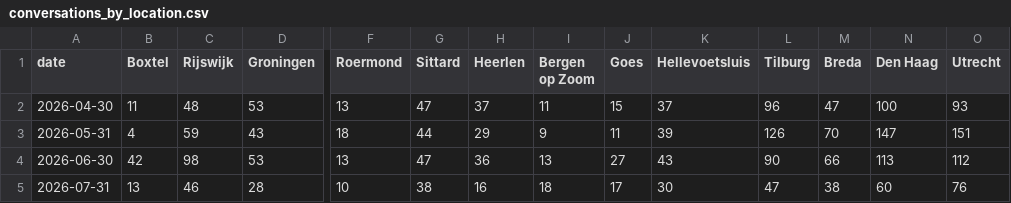
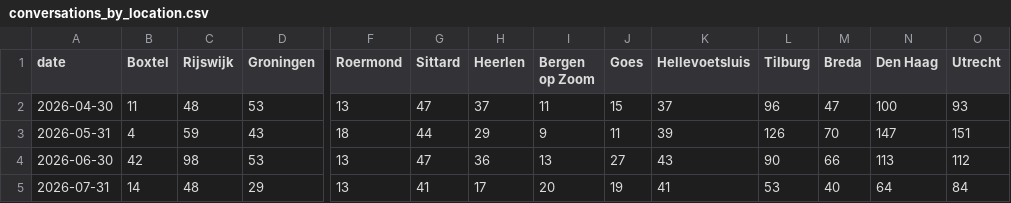
Before and after one commit to scalato/1box-dashboard, a CSV file: data/sp/conversations_by_location.csv, drawn as a sheet; only a part is shown, gaps mark what is left out; the diff covers the shown part only; the diff names each change by its address in the sheet, - before the commit and + after, or states it on an @@ line.

```diff
--- a/data/sp/conversations_by_location.csv
+++ b/data/sp/conversations_by_location.csv
-B5 (Boxtel): 13
+B5 (Boxtel): 14
-C5 (Rijswijk): 46
+C5 (Rijswijk): 48
-D5 (Groningen): 28
+D5 (Groningen): 29
-F5 (Roermond): 10
+F5 (Roermond): 13
-G5 (Sittard): 38
+G5 (Sittard): 41
-H5 (Heerlen): 16
+H5 (Heerlen): 17
-I5 (Bergen op Zoom): 18
+I5 (Bergen op Zoom): 20
-J5 (Goes): 17
+J5 (Goes): 19
-K5 (Hellevoetsluis): 30
+K5 (Hellevoetsluis): 41
-L5 (Tilburg): 47
+L5 (Tilburg): 53
-M5 (Breda): 38
+M5 (Breda): 40
-N5 (Den Haag): 60
+N5 (Den Haag): 64
-O5 (Utrecht): 76
+O5 (Utrecht): 84
```
Also changed, not shown: 14 edited cells elsewhere in this file, data/sp/conversations_by_category.csv, data/sp/escalations_by_category.csv, 2 other files.
